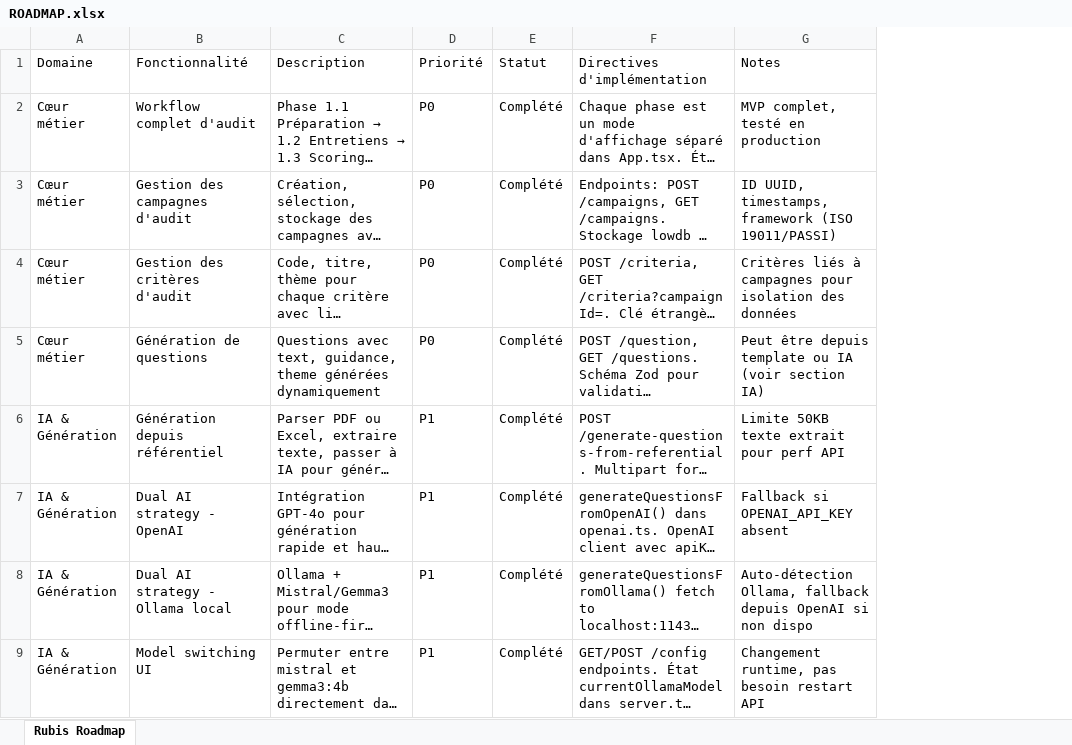
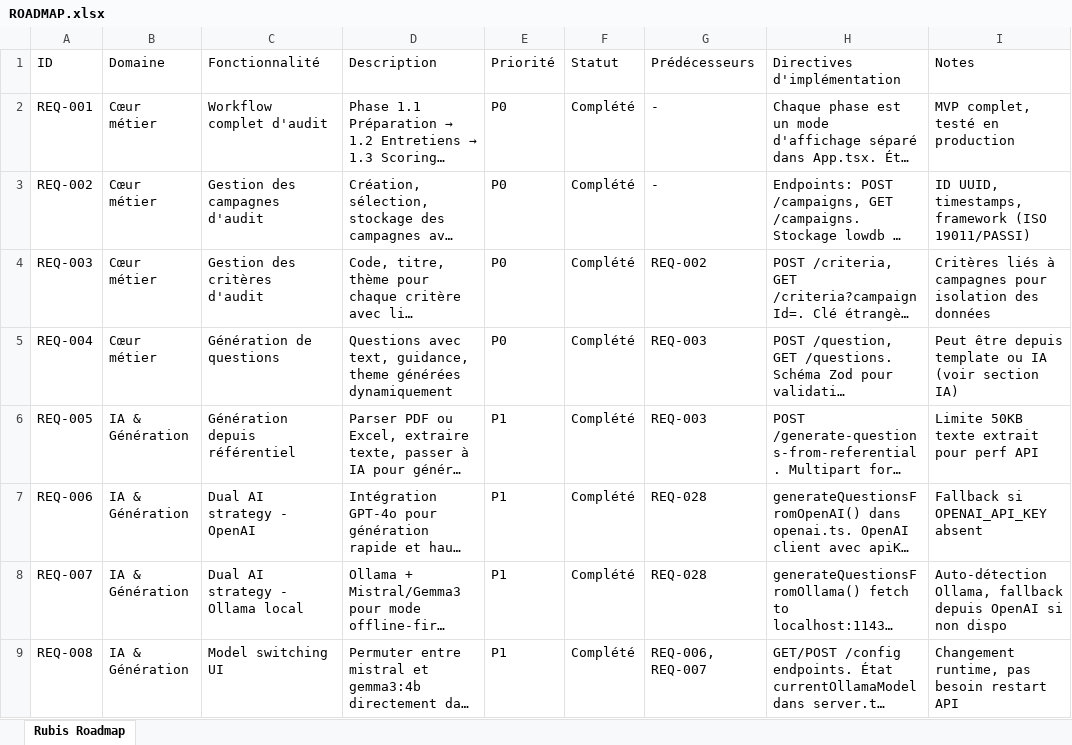
Before and after one commit to emi5650/Rubis, an Excel workbook: ROADMAP.xlsx, sheet Rubis Roadmap, drawn as a sheet; only a part is shown; long unchanged cells end in …; values as stored, in another font and other column widths than the file's, no borders; the diff names each change by its address in the sheet, - before the commit and + after, or states it on an @@ line.

Commit message:
Initial commit: Rubis offline-first audit tool
Features:
- Dual AI strategy (OpenAI + Ollama local)
- Automated setup scripts (install-ollama.ps1, start-rubis.ps1)
- 100% offline operation after initial setup
- Complete audit workflow (5 phases + sprint 1)
- Dashboard with KPIs and conformity matrix
- Export capabilities (CSV, DOCX, Markdown)
- Audit logging and tracking
- Question generation from referential (PDF/Excel)

Tech Stack:
- API: Node.js + Fastify + lowdb
- Frontend: React + Vite + TypeScript
- Local persistence: JSON database
- AI: OpenAI API or local Ollama (Mistral 7B Q4)

Documentation:
- GETTING_STARTED.md - Quick start guide
- SETUP_OLLAMA.md - Local AI setup
- SETUP_OPENAI.md - Cloud AI setup
- README.md - Architecture overview

```diff
--- a/ROADMAP.xlsx (sheet Rubis Roadmap)
+++ b/ROADMAP.xlsx (sheet Rubis Roadmap)
+column A (ID), rows 2-9: REQ-001 | REQ-002 | REQ-003 | REQ-004 | REQ-005 | REQ-006 | REQ-007 | REQ-008
+column G (Prédécesseurs), rows 2-9: - | - | REQ-002 | REQ-003 | REQ-003 | REQ-028 | REQ-028 | REQ-006, REQ-007
```
Also changed, not shown: 1 other file.
